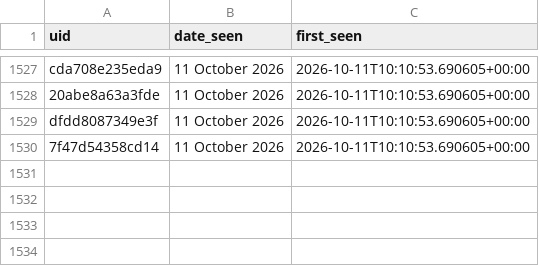
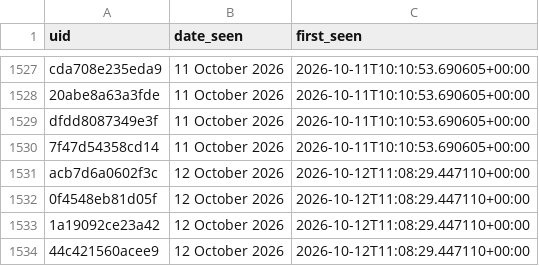
Before and after one commit to anannya-pramank/Daily-Web-Scraper, a CSV file: Historical_Matches.csv, drawn as a sheet; only a part is shown, gaps mark what is left out.

```diff
--- a/Historical_Matches.csv
+++ b/Historical_Matches.csv
@@ -1530 +1530,5 @@ dfdd8087349e3f,11 October 2026,2026-10-11T10:10:53.690605+00:00
 7f47d54358cd14,11 October 2026,2026-10-11T10:10:53.690605+00:00
+acb7d6a0602f3c,12 October 2026,2026-10-12T11:08:29.447110+00:00
+0f4548eb81d05f,12 October 2026,2026-10-12T11:08:29.447110+00:00
+1a19092ce23a42,12 October 2026,2026-10-12T11:08:29.447110+00:00
+44c421560acee9,12 October 2026,2026-10-12T11:08:29.447110+00:00
```
Also changed, not shown: 1 other file.
